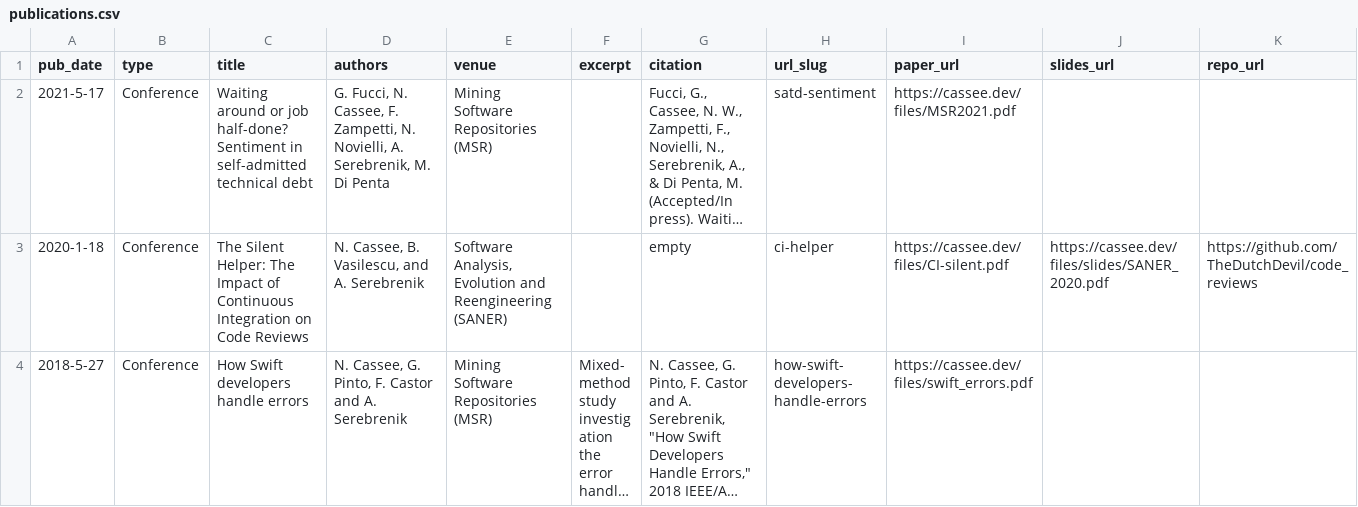
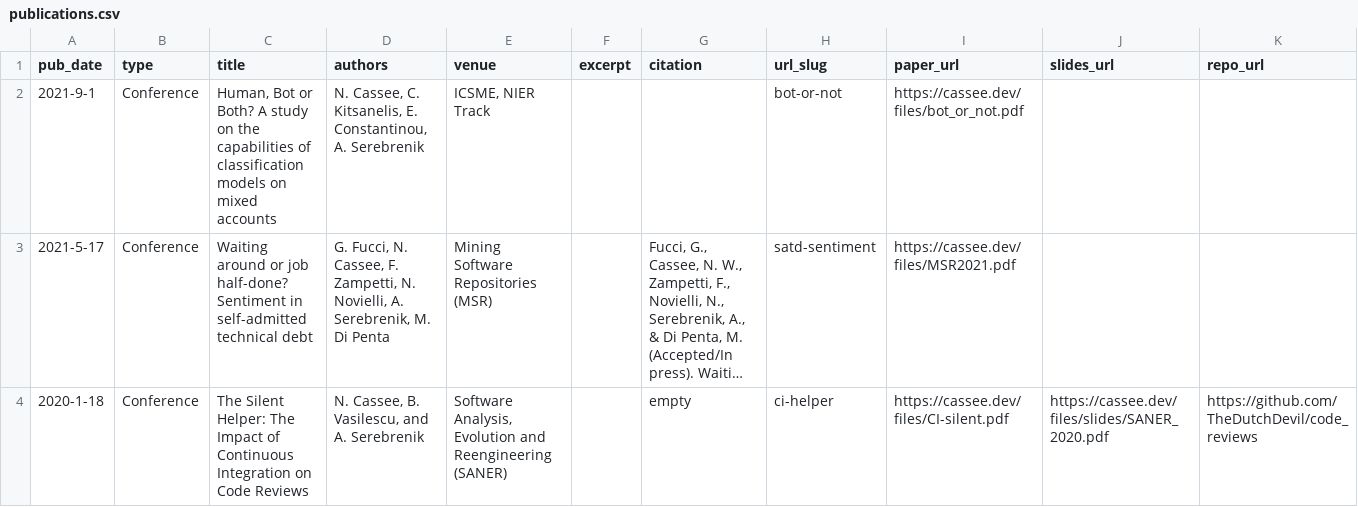
Before and after one commit to TheDutchDevil/personal_site, a CSV file: markdown_generator/publications.csv, drawn as a sheet; only a part is shown; the shorter side is filled out with more unchanged rows; long unchanged cells end in …; the diff names each change by its address in the sheet, - before the commit and + after, or states it on an @@ line.

Commit message:
update with new version of publications

```diff
--- a/markdown_generator/publications.csv
+++ b/markdown_generator/publications.csv
+row 2: 2021-9-1 | Conference | Human, Bot or Both? A study on the capabilities of classification models on mixed accounts | N. Cassee, C. Kitsanelis, E. Constantinou, A. Serebrenik | ICSME, NIER Track |  |  | bot-or-not | https://cassee.dev/files/bot_or_not.pdf
```
